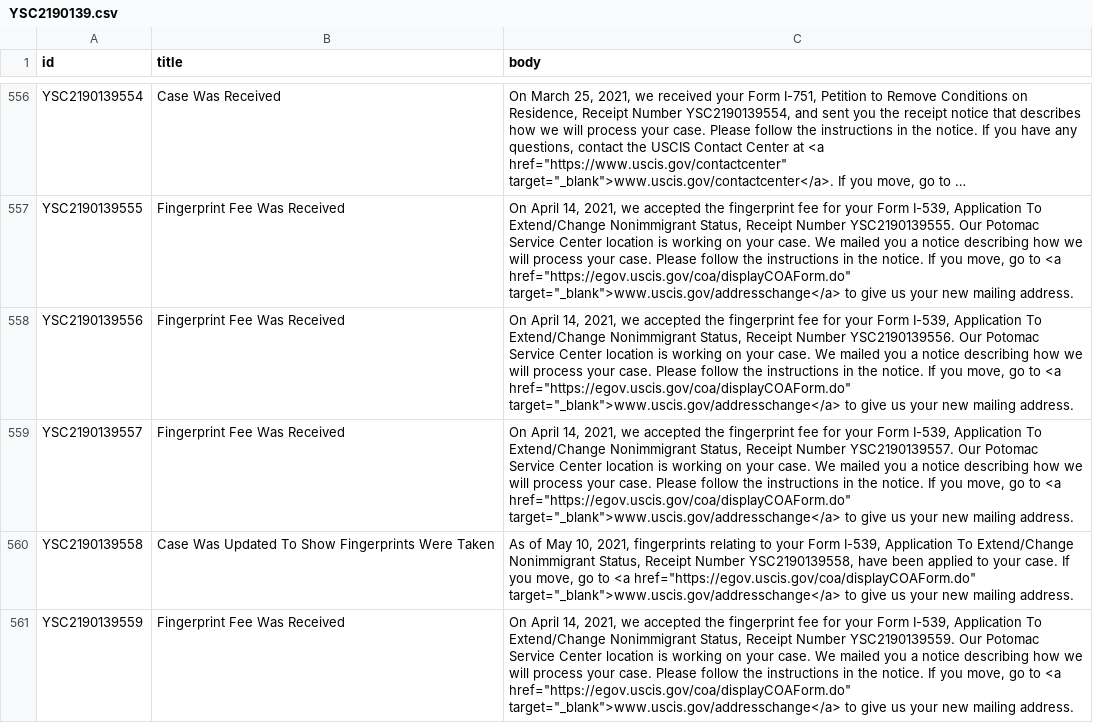
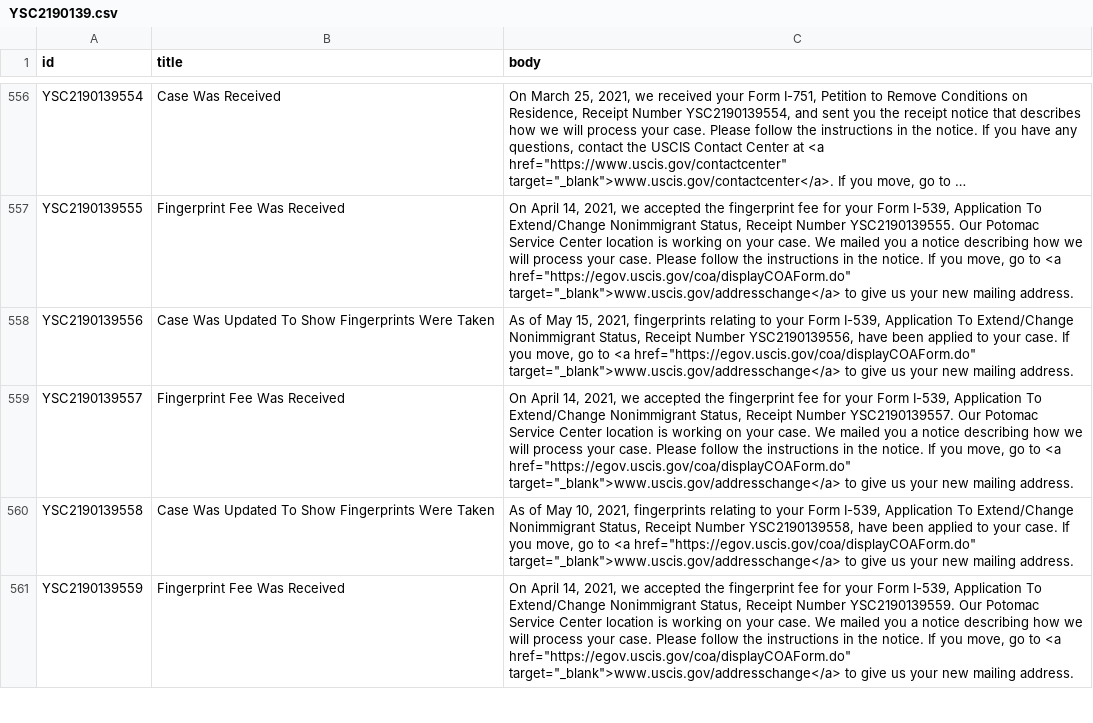
Before and after one commit to opt-lol/opt-data, a CSV file: data/YSC2190139.csv, drawn as a sheet; only a part is shown, gaps mark what is left out; long unchanged cells end in ….

```diff
--- a/data/YSC2190139.csv
+++ b/data/YSC2190139.csv
@@ -557,3 +557,3 @@ id,title,body
 "YSC2190139555","Fingerprint Fee Was Received","On April 14, 2021, we accepted the fingerprint fee for your Form I-539, Application To Extend/Change Nonimmigrant Status, Receipt Number YSC2190139555. Our Potomac Service Center location is working on your case. We mailed you a notice describing how we will process your case. Please follow the instructions in the notice. If you move, go to <a href=""https://egov.uscis.gov/coa/displayCOAForm.do"" target=""_blank"">www.uscis.gov/addresschange</a> to give us your new mailing address."
-"YSC2190139556","Fingerprint Fee Was Received","On April 14, 2021, we accepted the fingerprint fee for your Form I-539, Application To Extend/Change Nonimmigrant Status, Receipt Number YSC2190139556. Our Potomac Service Center location is working on your case. We mailed you a notice describing how we will process your case. Please follow the instructions in the notice. If you move, go to <a href=""https://egov.uscis.gov/coa/displayCOAForm.do"" target=""_blank"">www.uscis.gov/addresschange</a> to give us your new mailing address."
+"YSC2190139556","Case Was Updated To Show Fingerprints Were Taken","As of May 15, 2021, fingerprints relating to your Form I-539, Application To Extend/Change Nonimmigrant Status, Receipt Number YSC2190139556, have been applied to your case.  If you move, go to <a href=""https://egov.uscis.gov/coa/displayCOAForm.do"" target=""_blank"">www.uscis.gov/addresschange</a>  to give us your new mailing address."
 "YSC2190139557","Fingerprint Fee Was Received","On April 14, 2021, we accepted the fingerprint fee for your Form I-539, Application To Extend/Change Nonimmigrant Status, Receipt Number YSC2190139557. Our Potomac Service Center location is working on your case. We mailed you a notice describing how we will process your case. Please follow the instructions in the notice. If you move, go to <a href=""https://egov.uscis.gov/coa/displayCOAForm.do"" target=""_blank"">www.uscis.gov/addresschange</a> to give us your new mailing address."
```
Also changed, not shown: data/YSC2190093.csv, data/YSC2190110.csv, 3 other files.
